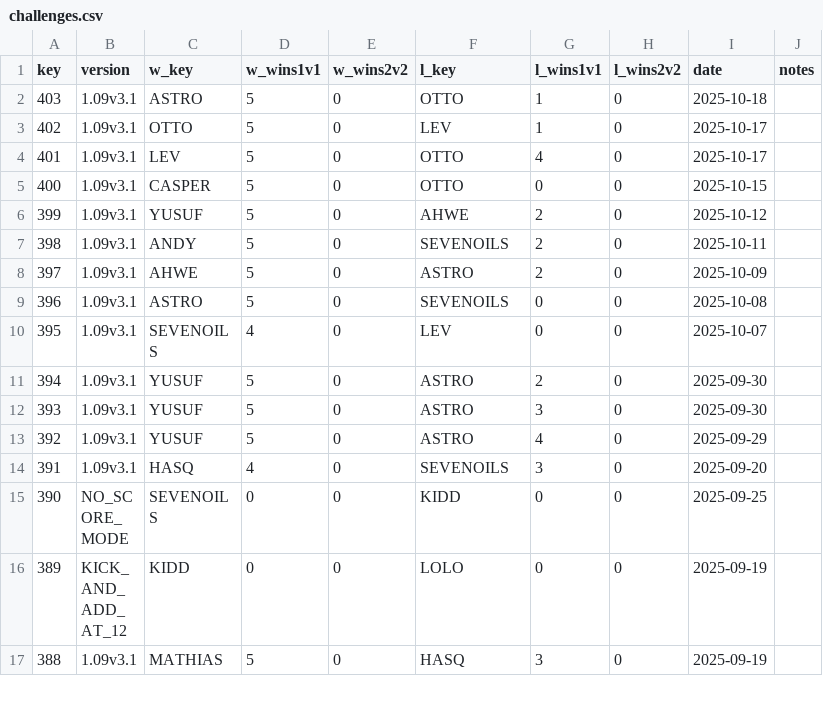
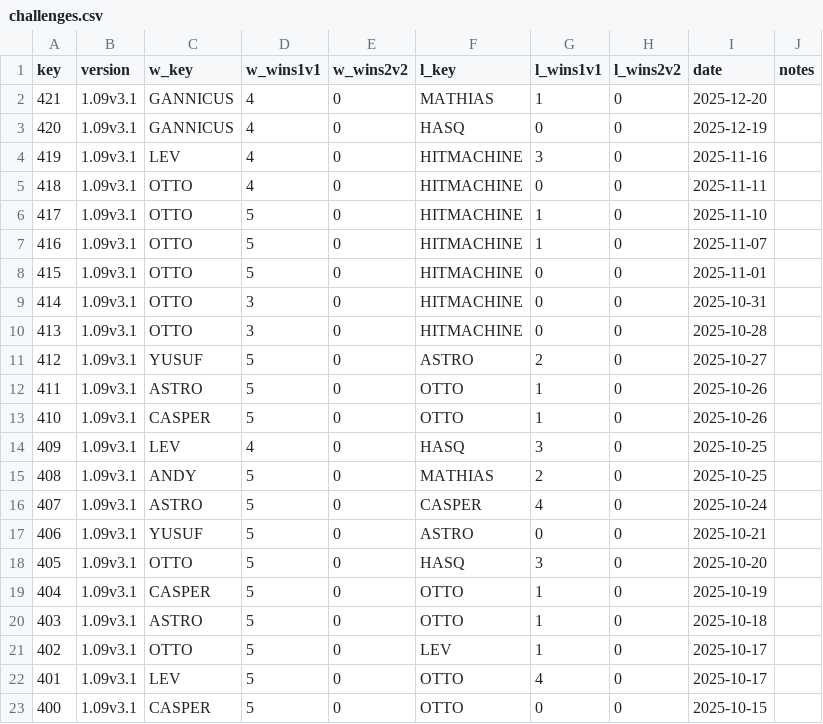
Before and after one commit to alexander5109/BFME2-Python-ChallengesSystem, a CSV file: data/challenges.csv, drawn as a sheet; only a part is shown; the shorter side is filled out with more unchanged rows; the diff names each change by its address in the sheet, - before the commit and + after, or states it on an @@ line.

```diff
--- a/data/challenges.csv
+++ b/data/challenges.csv
+row 2: 421 | 1.09v3.1 | GANNICUS | 4 | 0 | MATHIAS | 1 | 0 | 2025-12-20
+row 3: 420 | 1.09v3.1 | GANNICUS | 4 | 0 | HASQ | 0 | 0 | 2025-12-19
+row 4: 419 | 1.09v3.1 | LEV | 4 | 0 | HITMACHINE | 3 | 0 | 2025-11-16
+row 5: 418 | 1.09v3.1 | OTTO | 4 | 0 | HITMACHINE | 0 | 0 | 2025-11-11
+row 6: 417 | 1.09v3.1 | OTTO | 5 | 0 | HITMACHINE | 1 | 0 | 2025-11-10
+row 7: 416 | 1.09v3.1 | OTTO | 5 | 0 | HITMACHINE | 1 | 0 | 2025-11-07
+row 8: 415 | 1.09v3.1 | OTTO | 5 | 0 | HITMACHINE | 0 | 0 | 2025-11-01
+row 9: 414 | 1.09v3.1 | OTTO | 3 | 0 | HITMACHINE | 0 | 0 | 2025-10-31
+row 10: 413 | 1.09v3.1 | OTTO | 3 | 0 | HITMACHINE | 0 | 0 | 2025-10-28
+row 11: 412 | 1.09v3.1 | YUSUF | 5 | 0 | ASTRO | 2 | 0 | 2025-10-27
+row 12: 411 | 1.09v3.1 | ASTRO | 5 | 0 | OTTO | 1 | 0 | 2025-10-26
+row 13: 410 | 1.09v3.1 | CASPER | 5 | 0 | OTTO | 1 | 0 | 2025-10-26
+row 14: 409 | 1.09v3.1 | LEV | 4 | 0 | HASQ | 3 | 0 | 2025-10-25
+row 15: 408 | 1.09v3.1 | ANDY | 5 | 0 | MATHIAS | 2 | 0 | 2025-10-25
+row 16: 407 | 1.09v3.1 | ASTRO | 5 | 0 | CASPER | 4 | 0 | 2025-10-24
+row 17: 406 | 1.09v3.1 | YUSUF | 5 | 0 | ASTRO | 0 | 0 | 2025-10-21
+row 18: 405 | 1.09v3.1 | OTTO | 5 | 0 | HASQ | 3 | 0 | 2025-10-20
+row 19: 404 | 1.09v3.1 | CASPER | 5 | 0 | OTTO | 1 | 0 | 2025-10-19
```
Also changed, not shown: 44 other files.
